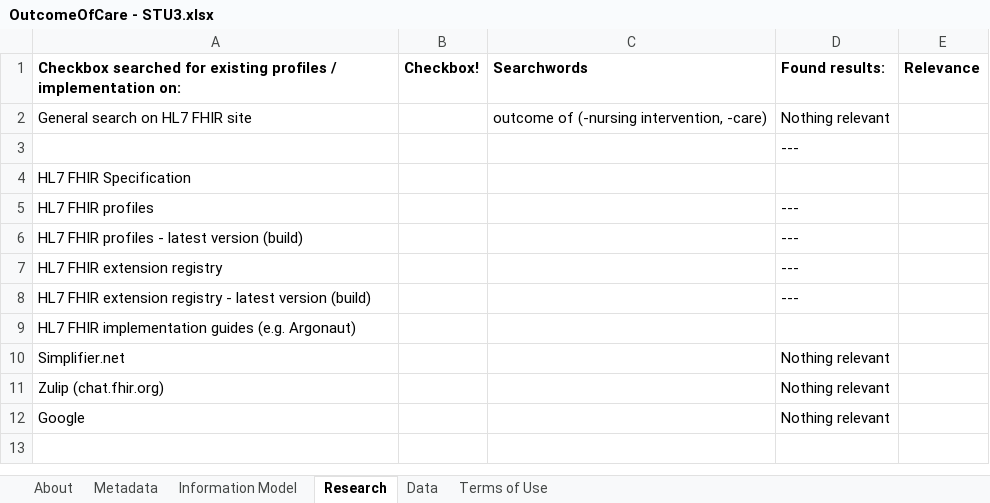
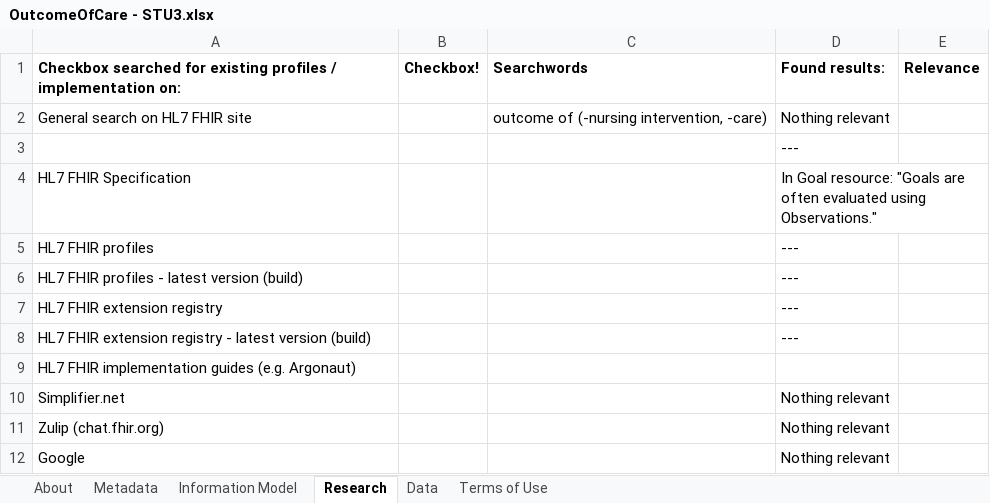
Before and after one commit to Nictiz/Nictiz-STU3-Zib2017, an Excel workbook: Mappings/OutcomeOfCare - STU3.xlsx, sheet Research, drawn as a sheet; values as stored, in another font and other column widths than the file's, no borders; charts and pictures not drawn; the diff names each change by its address in the sheet, - before the commit and + after, or states it on an @@ line.

```diff
--- a/Mappings/OutcomeOfCare - STU3.xlsx (sheet Research)
+++ b/Mappings/OutcomeOfCare - STU3.xlsx (sheet Research)
-D4: (empty)
+D4: In Goal resource: "Goals are often evaluated using Observations."
```
Also changed, not shown: sheet Data, charts or pictures.
